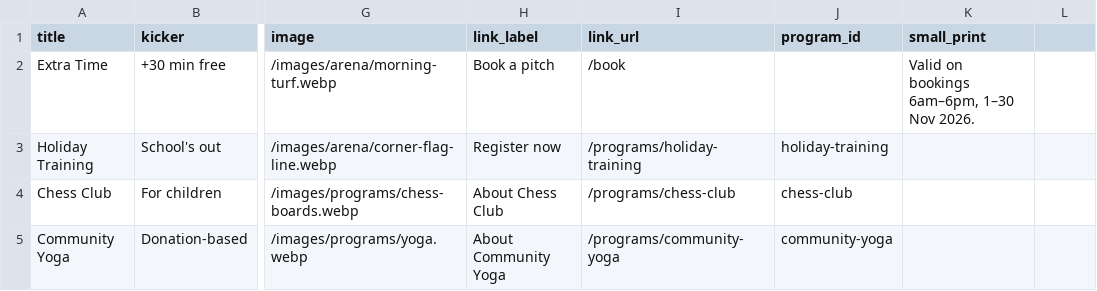
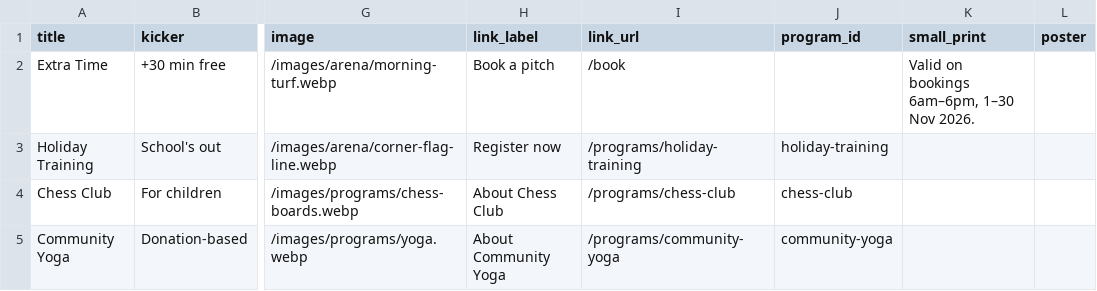
Before and after one commit to Murash-ops/mvsa-publicV2, a CSV file: docs/whats-on-template.csv, drawn as a sheet; only a part is shown, gaps mark what is left out; the diff names each change by its address in the sheet, - before the commit and + after, or states it on an @@ line.

```diff
--- a/docs/whats-on-template.csv
+++ b/docs/whats-on-template.csv
-L1: (empty)
+L1: poster
```
Also changed, not shown: 16 other files.
